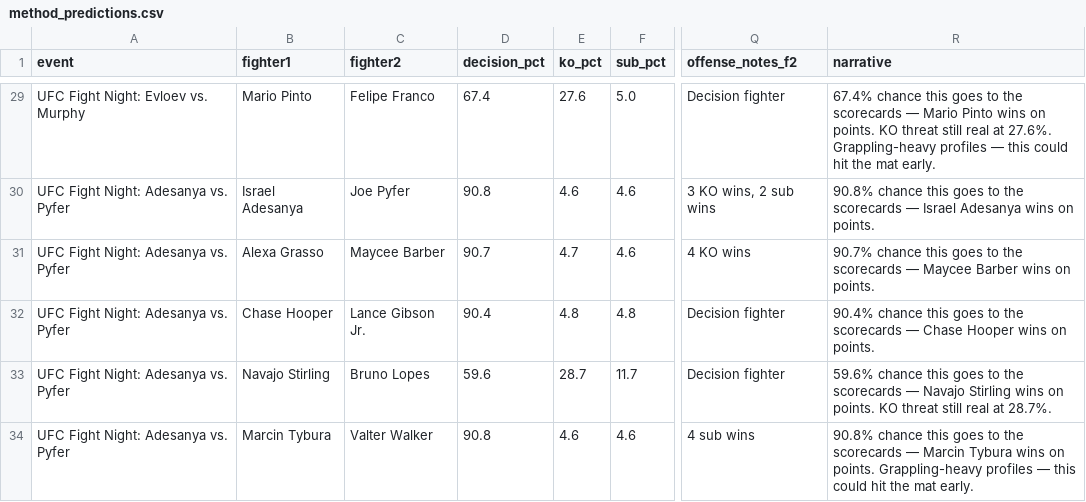
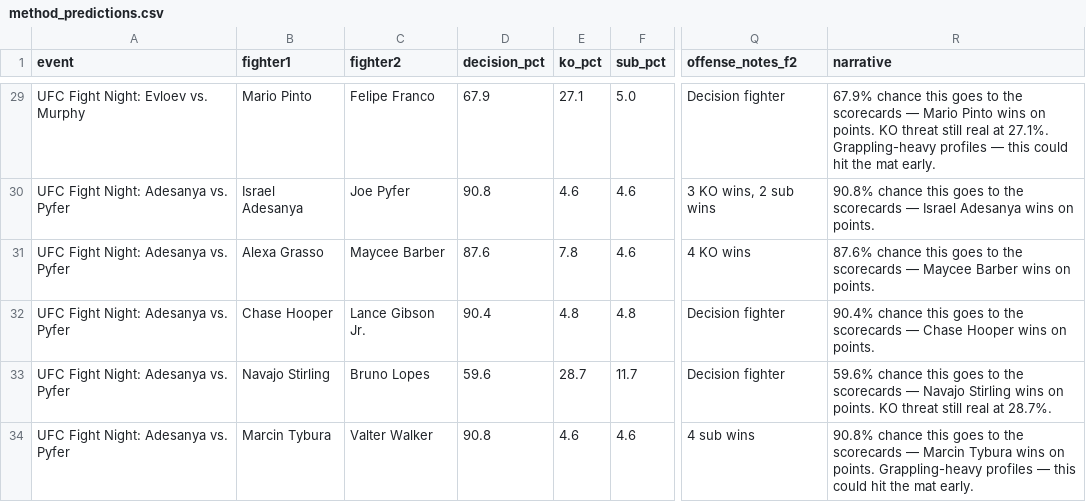
Before and after one commit to plankbot18/fightbrain, a CSV file: model/method_predictions.csv, drawn as a sheet; only a part is shown, gaps mark what is left out; the diff covers the shown part only; the diff names each change by its address in the sheet, - before the commit and + after, or states it on an @@ line.

```diff
--- a/model/method_predictions.csv
+++ b/model/method_predictions.csv
-D29 (decision_pct): 67.4
+D29 (decision_pct): 67.9
-E29 (ko_pct): 27.6
+E29 (ko_pct): 27.1
-R29 (narrative): 67.4% chance this goes to the scorecards — Mario Pinto wins on points. KO threat still real at 27.6%. Grappling-heavy profiles…
+R29 (narrative): 67.9% chance this goes to the scorecards — Mario Pinto wins on points. KO threat still real at 27.1%. Grappling-heavy profiles…
-D31 (decision_pct): 90.7
+D31 (decision_pct): 87.6
-E31 (ko_pct): 4.7
+E31 (ko_pct): 7.8
-R31 (narrative): 90.7% chance this…
+R31 (narrative): 87.6% chance this…
```
Also changed, not shown: 72 edited cells elsewhere in this file, model/upcoming_predictions.csv, 5 other files.
